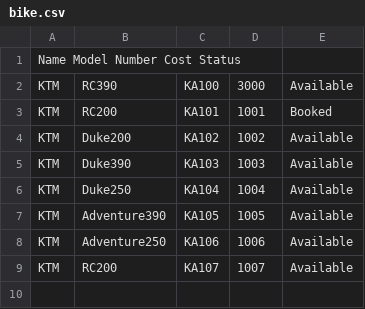
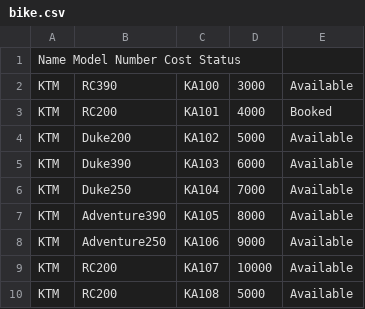
Before and after one commit to dharshini543/CPP, a CSV file: C++/Projects/Vehicle_Task/Vehicle_project/build/Desktop_Qt_6_8_0_MinGW_64_bit-Debug/bike.csv, drawn as a sheet.

Commit message:
Vehicle Management - Test cases

```diff
--- a/C++/Projects/Vehicle_Task/Vehicle_project/build/Desktop_Qt_6_8_0_MinGW_64_bit-Debug/bike.csv
+++ b/C++/Projects/Vehicle_Task/Vehicle_project/build/Desktop_Qt_6_8_0_MinGW_64_bit-Debug/bike.csv
@@ -2,8 +2,9 @@ Name          Model       Number           Cost          Status
 KTM,RC390,KA100,3000,Available
-KTM,RC200,KA101,1001,Booked
-KTM,Duke200,KA102,1002,Available
-KTM,Duke390,KA103,1003,Available
-KTM,Duke250,KA104,1004,Available
-KTM,Adventure390,KA105,1005,Available
-KTM,Adventure250,KA106,1006,Available
-KTM,RC200,KA107,1007,Available
+KTM,RC200,KA101,4000,Booked
+KTM,Duke200,KA102,5000,Available
+KTM,Duke390,KA103,6000,Available
+KTM,Duke250,KA104,7000,Available
+KTM,Adventure390,KA105,8000,Available
+KTM,Adventure250,KA106,9000,Available
+KTM,RC200,KA107,10000,Available
+KTM,RC200,KA108,5000,Available
```
Also changed, not shown: 53 other files.
